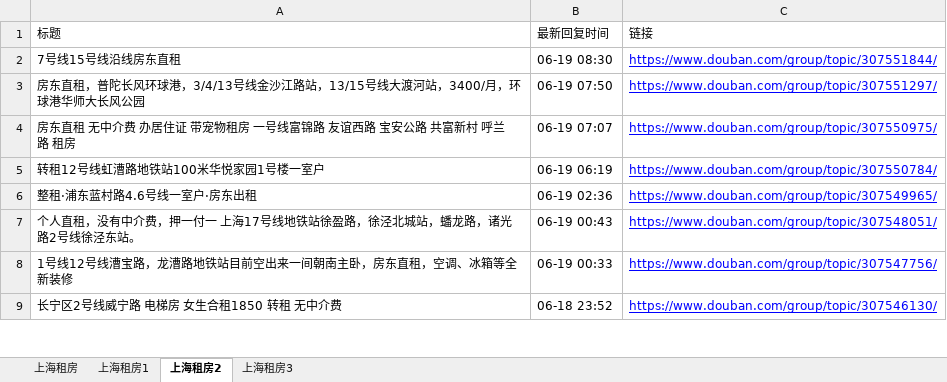
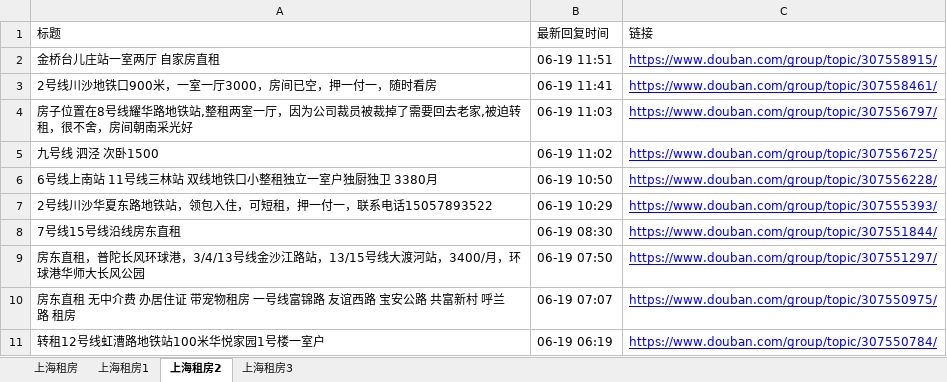
Before and after one commit to RyanShi0118/rent-info-crawler, an Excel workbook: douban_rent_info.xlsx, sheet 上海租房2, drawn as a sheet; only a part is shown; the shorter side is filled out with more unchanged rows; values as stored, in another font and other column widths than the file's, no borders; the diff names each change by its address in the sheet, - before the commit and + after, or states it on an @@ line.

```diff
--- a/douban_rent_info.xlsx (sheet 上海租房2)
+++ b/douban_rent_info.xlsx (sheet 上海租房2)
+row 2: 金桥台儿庄站一室两厅 自家房直租 | 06-19 11:51 | https://www.douban.com/group/topic/307558915/
+row 3: 2号线川沙地铁口900米，一室一厅3000，房间已空，押一付一，随时看房 | 06-19 11:41 | https://www.douban.com/group/topic/307558461/
+row 4: 房子位置在8号线耀华路地铁站,整租两室一厅，因为公司裁员被裁掉了需要回去老家,被迫转租，很不舍，房间朝南采光好 | 06-19 11:03 | https://www.douban.com/group/topic/307556797/
+row 5: 九号线 泗泾 次卧1500 | 06-19 11:02 | https://www.douban.com/group/topic/307556725/
+row 6: 6号线上南站 11号线三林站 双线地铁口小整租独立一室户独厨独卫 3380月 | 06-19 10:50 | https://www.douban.com/group/topic/307556228/
+row 7: 2号线川沙华夏东路地铁站，领包入住，可短租，押一付一，联系电话15057893522 | 06-19 10:29 | https://www.douban.com/group/topic/307555393/
```
Also changed, not shown: sheet 上海租房, sheet 上海租房1, sheet 上海租房3, filtered_rent_info.xlsx, 1 other file.
